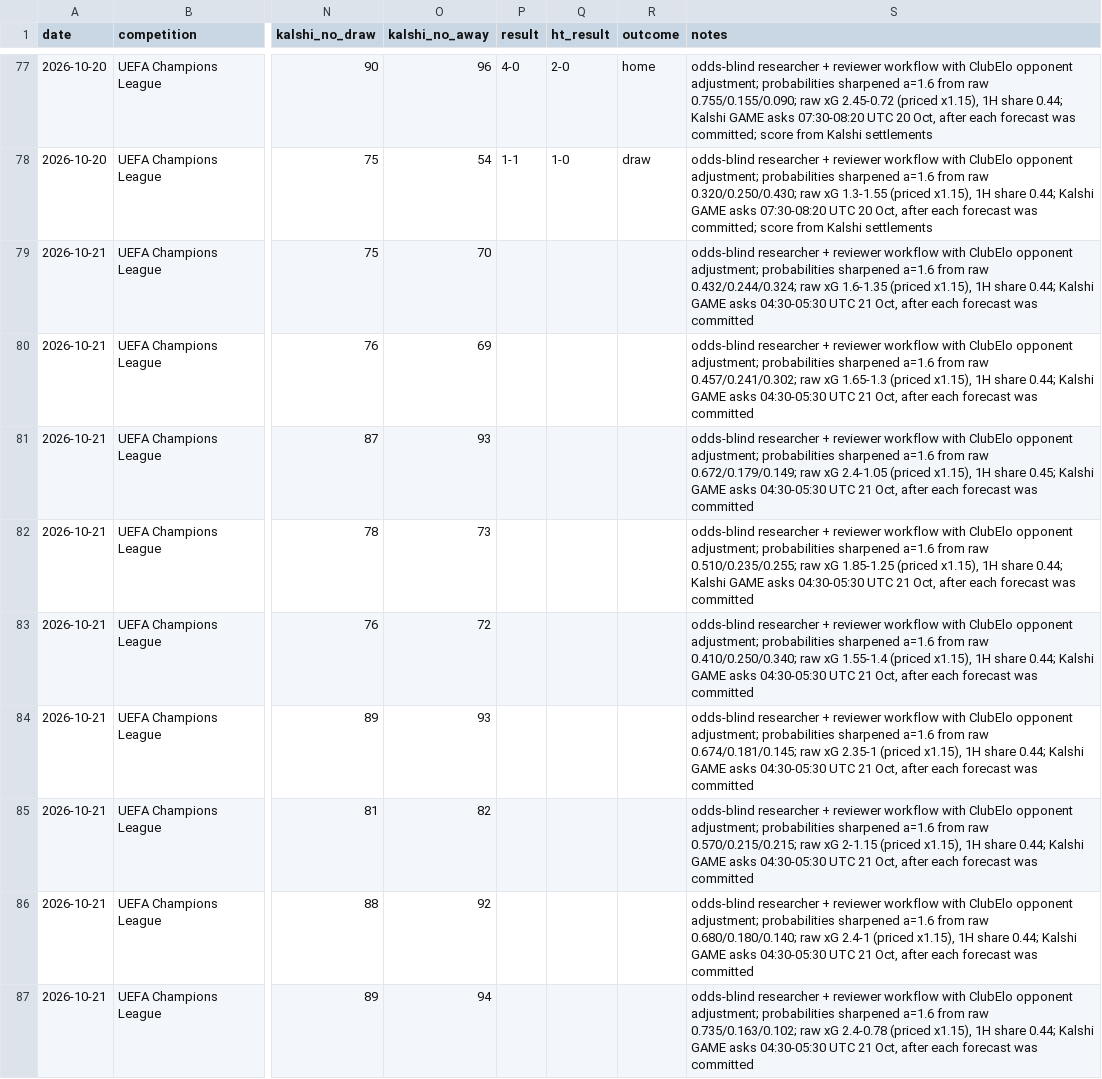
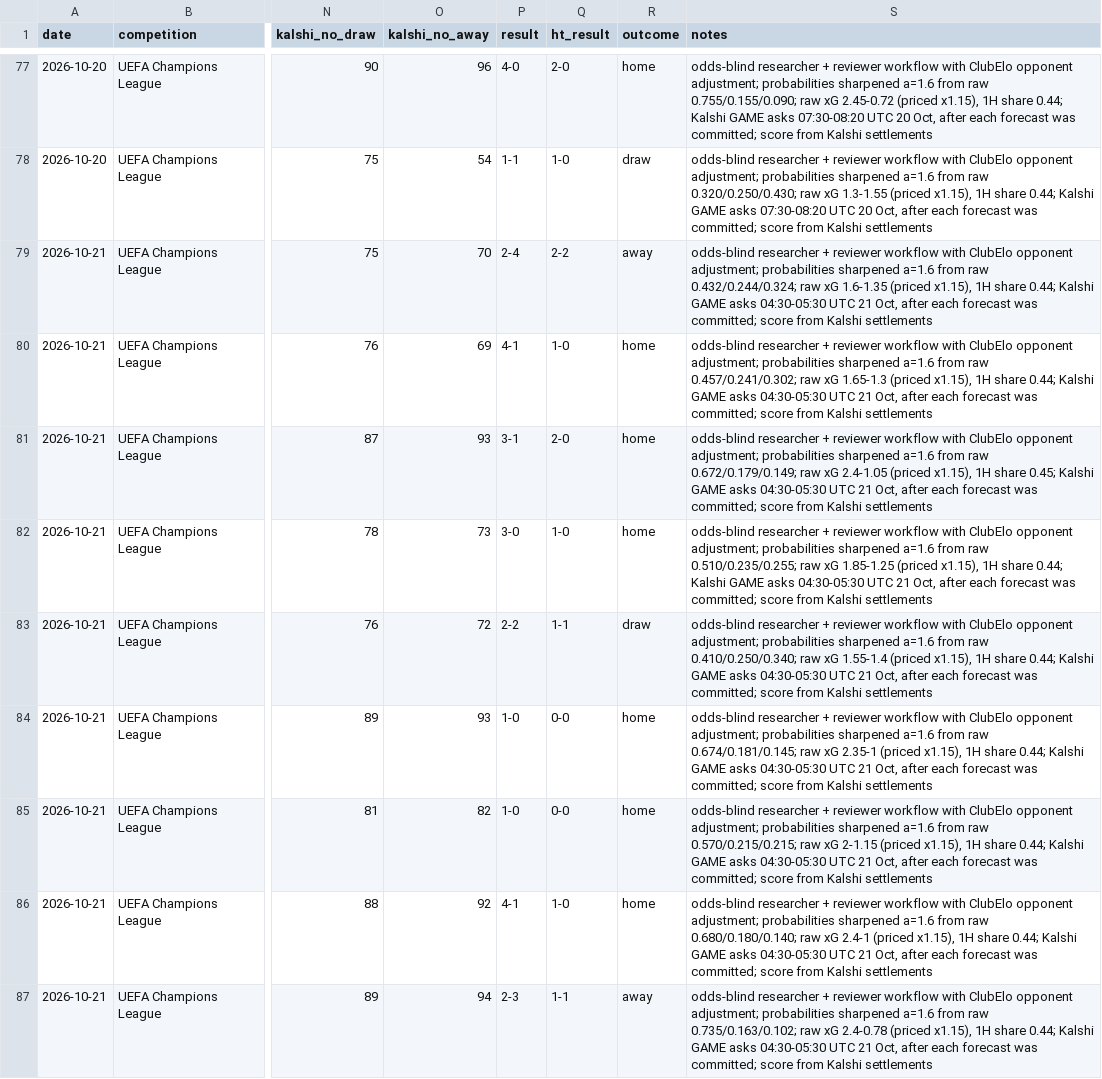
Before and after one commit to bobaoxu2001/Quantitative-Finance, a CSV file: football/predictions_log.csv, drawn as a sheet; only a part is shown, gaps mark what is left out; the diff names each change by its address in the sheet, - before the commit and + after, or states it on an @@ line.

```diff
--- a/football/predictions_log.csv
+++ b/football/predictions_log.csv
-P79 (result): (empty)
+P79 (result): 2-4
-Q79 (ht_result): (empty)
+Q79 (ht_result): 2-2
-R79 (outcome): (empty)
+R79 (outcome): away
-S79 (notes): …forecast was committed
+S79 (notes): …forecast was committed; score from Kalshi settlements
-P80 (result): (empty)
+P80 (result): 4-1
-Q80 (ht_result): (empty)
+Q80 (ht_result): 1-0
-R80:R82 (outcome): (empty)
+R80:R82 (outcome): home
-S80 (notes): …forecast was committed
+S80 (notes): …forecast was committed; score from Kalshi settlements
-P81 (result): (empty)
+P81 (result): 3-1
-Q81 (ht_result): (empty)
+Q81 (ht_result): 2-0
-S81 (notes): …forecast was committed
+S81 (notes): …forecast was committed; score from Kalshi settlements
-P82 (result): (empty)
+P82 (result): 3-0
-Q82 (ht_result): (empty)
+Q82 (ht_result): 1-0
-S82 (notes): …forecast was committed
+S82 (notes): …forecast was committed; score from Kalshi settlements
-P83 (result): (empty)
+P83 (result): 2-2
-Q83 (ht_result): (empty)
+Q83 (ht_result): 1-1
-R83 (outcome): (empty)
+R83 (outcome): draw
-S83 (notes): …forecast was committed
+S83 (notes): …forecast was committed; score from Kalshi settlements
-P84:P85 (result): (empty)
+P84:P85 (result): 1-0
-Q84:Q85 (ht_result): (empty)
+Q84:Q85 (ht_result): 0-0
-R84:R86 (outcome): (empty)
+R84:R86 (outcome): home
-S84 (notes): …forecast was committed
+S84 (notes): …forecast was committed; score from Kalshi settlements
-S85 (notes): …forecast was committed
+S85 (notes): …forecast was committed; score from Kalshi settlements
-P86 (result): (empty)
+P86 (result): 4-1
-Q86 (ht_result): (empty)
+Q86 (ht_result): 1-0
-S86 (notes): …forecast was committed
+S86 (notes): …forecast was committed; score from Kalshi settlements
-P87 (result): (empty)
+P87 (result): 2-3
-Q87 (ht_result): (empty)
+Q87 (ht_result): 1-1
-R87 (outcome): (empty)
+R87 (outcome): away
-S87 (notes): …forecast was committed
+S87 (notes): …forecast was committed; score from Kalshi settlements
```
Also changed, not shown: football/bets_log.csv, 2 other files.
